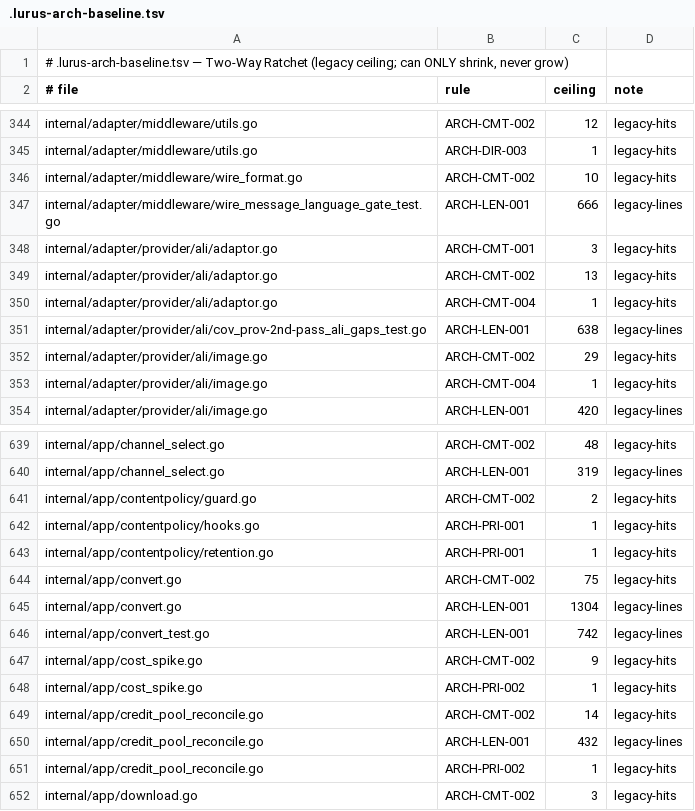
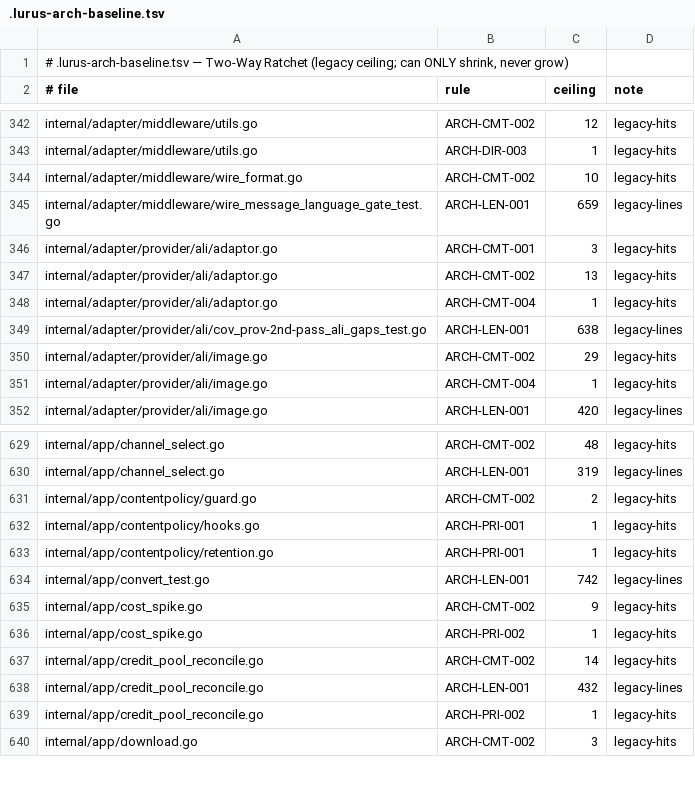
Before and after one commit to hanmahong5-arch/lurus-newhub, a TSV file: .lurus-arch-baseline.tsv, drawn as a sheet; only a part is shown, gaps mark what is left out; the diff covers the shown part only.

Commit message:
refactor(newhub): decompose gemini relay, convert, quota, oidc, and repo monoliths into <=300L slices

```diff
--- a/.lurus-arch-baseline.tsv
+++ b/.lurus-arch-baseline.tsv
@@ -346,3 +344,3 @@ internal/adapter/middleware/utils.go	ARCH-DIR-003	1	legacy-hits
 internal/adapter/middleware/wire_format.go	ARCH-CMT-002	10	legacy-hits
-internal/adapter/middleware/wire_message_language_gate_test.go	ARCH-LEN-001	666	legacy-lines
+internal/adapter/middleware/wire_message_language_gate_test.go	ARCH-LEN-001	659	legacy-lines
 internal/adapter/provider/ali/adaptor.go	ARCH-CMT-001	3	legacy-hits
@@ -643,4 +633,2 @@ internal/app/contentpolicy/hooks.go	ARCH-PRI-001	1	legacy-hits
 internal/app/contentpolicy/retention.go	ARCH-PRI-001	1	legacy-hits
-internal/app/convert.go	ARCH-CMT-002	75	legacy-hits
-internal/app/convert.go	ARCH-LEN-001	1304	legacy-lines
 internal/app/convert_test.go	ARCH-LEN-001	742	legacy-lines
```
Also changed, not shown: 14 removed rows elsewhere in this file, 34 other files.
